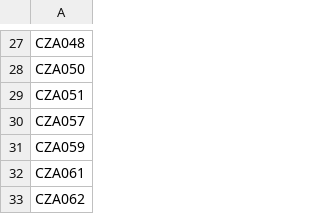
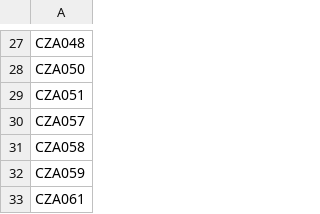
Before and after one commit to sam0per/Littorina_saxatilis_short_variants, a TSV file: short_genetic_variants/samples.tsv, drawn as a sheet; only a part is shown, gaps mark what is left out; the shorter side is filled out with more unchanged rows; the diff names each change by its address in the sheet, - before the commit and + after, or states it on an @@ line.

```diff
--- a/short_genetic_variants/samples.tsv
+++ b/short_genetic_variants/samples.tsv
+row 31: CZA058
```
Also changed, not shown: short_genetic_variants/units.tsv, 6 other files.
